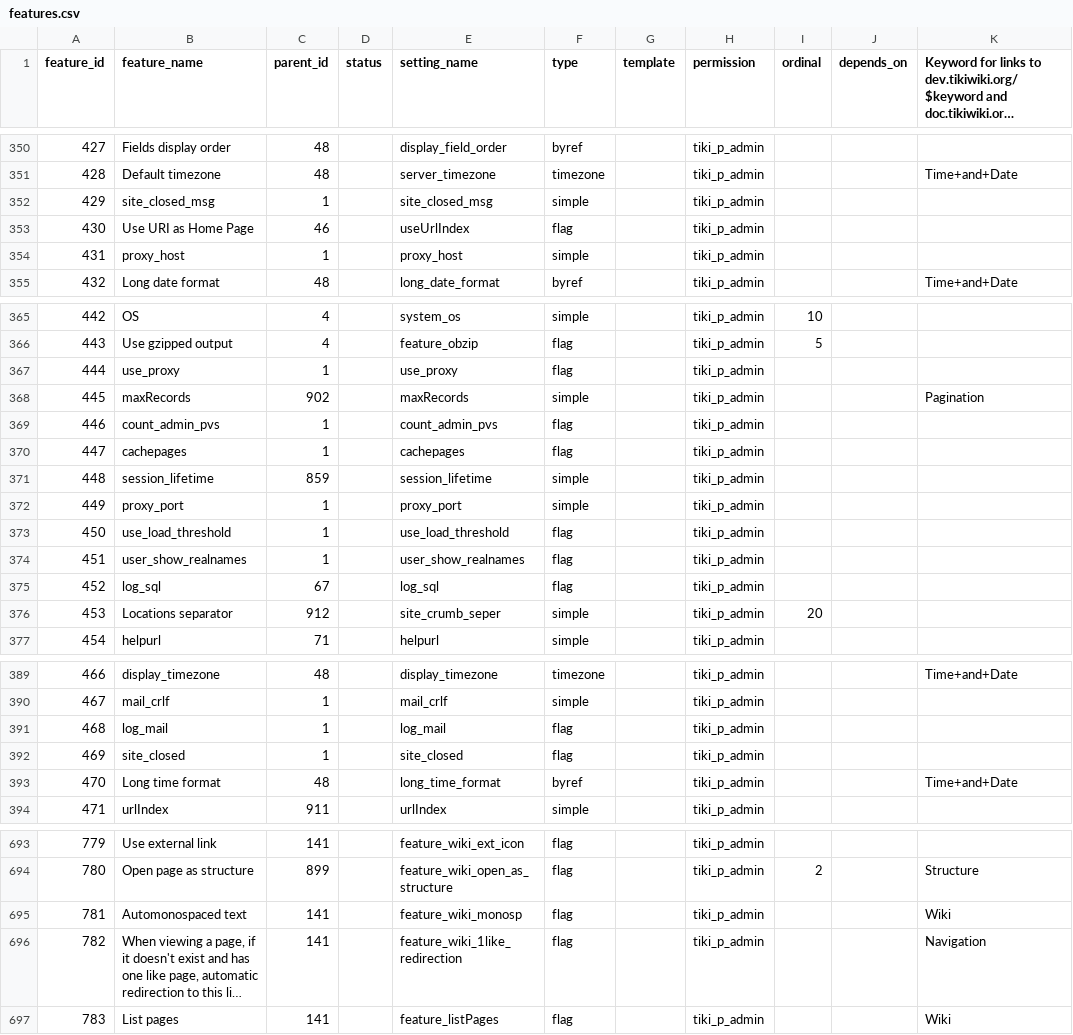
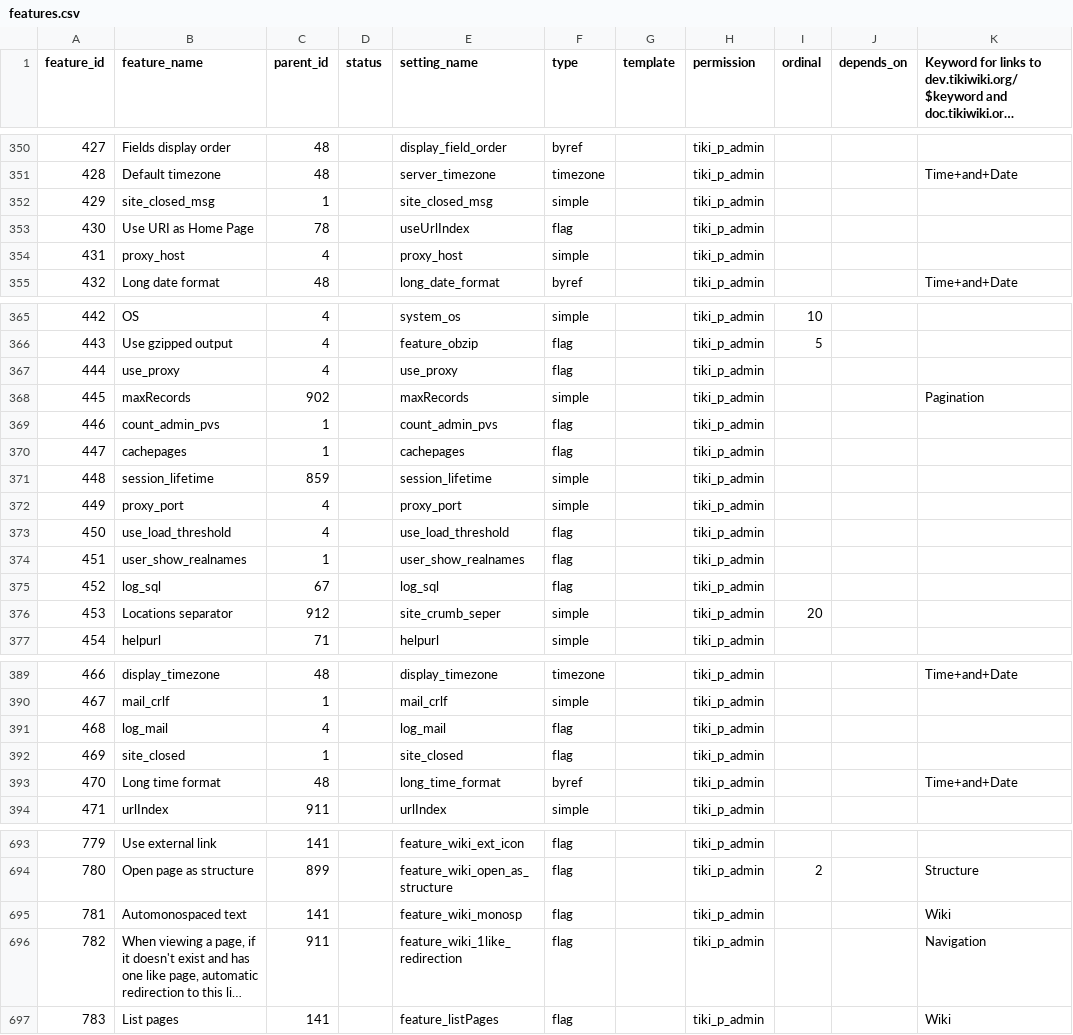
Before and after one commit to meta-net-ar/tiki, a CSV file: db/features.csv, drawn as a sheet; only a part is shown, gaps mark what is left out; long unchanged cells end in …; the diff names each change by its address in the sheet, - before the commit and + after, or states it on an @@ line.

Commit message:
[FIX] More data for tiki-magic.php and adding spaces to the last column for new values

```diff
--- a/db/features.csv
+++ b/db/features.csv
-C353 (parent_id): 46
+C353 (parent_id): 78
-C354 (parent_id): 1
+C354 (parent_id): 4
-C367 (parent_id): 1
+C367 (parent_id): 4
-C372:C373 (parent_id): 1
+C372:C373 (parent_id): 4
-C391 (parent_id): 1
+C391 (parent_id): 4
-C696 (parent_id): 141
+C696 (parent_id): 911
```
